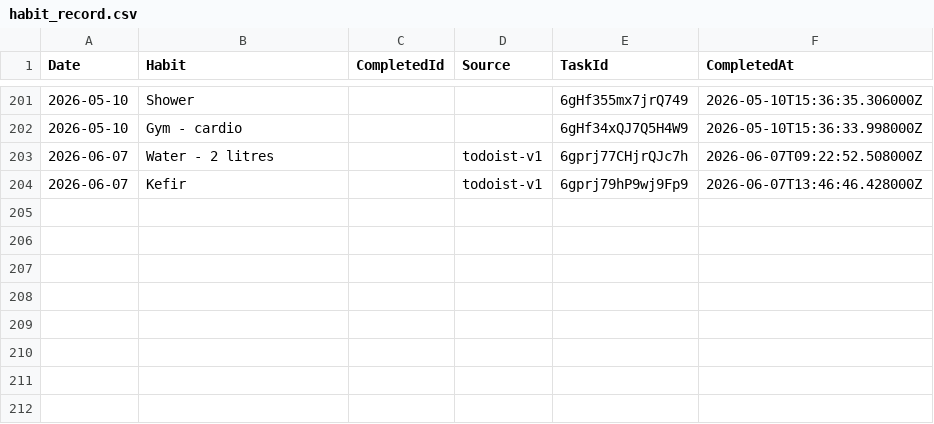
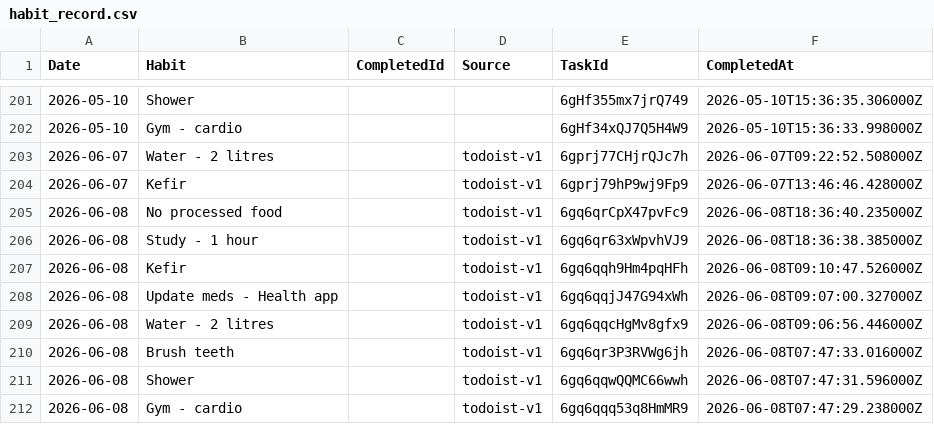
Before and after one commit to JevonDaffyd/python-habit-tracker, a CSV file: habit_record.csv, drawn as a sheet; only a part is shown, gaps mark what is left out.

```diff
--- a/habit_record.csv
+++ b/habit_record.csv
@@ -204 +204,9 @@ Date,Habit,CompletedId,Source,TaskId,CompletedAt
 2026-06-07,Kefir,,todoist-v1,6gprj79hP9wj9Fp9,2026-06-07T13:46:46.428000Z
+2026-06-08,No processed food,,todoist-v1,6gq6qrCpX47pvFc9,2026-06-08T18:36:40.235000Z
+2026-06-08,Study - 1 hour,,todoist-v1,6gq6qr63xWpvhVJ9,2026-06-08T18:36:38.385000Z
+2026-06-08,Kefir,,todoist-v1,6gq6qqh9Hm4pqHFh,2026-06-08T09:10:47.526000Z
+2026-06-08,Update meds - Health app,,todoist-v1,6gq6qqjJ47G94xWh,2026-06-08T09:07:00.327000Z
+2026-06-08,Water - 2 litres,,todoist-v1,6gq6qqcHgMv8gfx9,2026-06-08T09:06:56.446000Z
+2026-06-08,Brush teeth,,todoist-v1,6gq6qr3P3RVWg6jh,2026-06-08T07:47:33.016000Z
+2026-06-08,Shower,,todoist-v1,6gq6qqwQQMC66wwh,2026-06-08T07:47:31.596000Z
+2026-06-08,Gym - cardio,,todoist-v1,6gq6qqq53q8HmMR9,2026-06-08T07:47:29.238000Z
```
